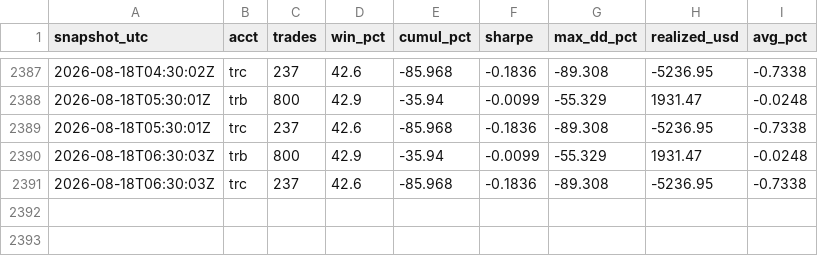
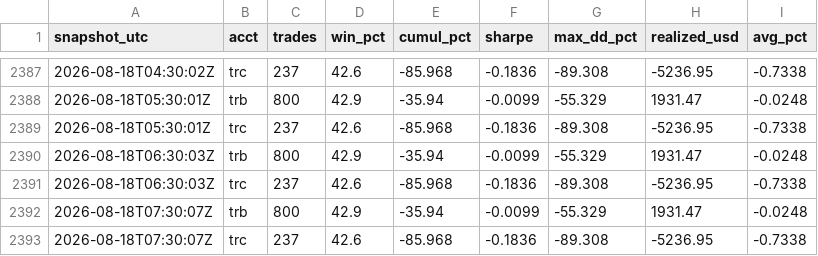
Before and after one commit to nielsvip/binance-sandbox, a CSV file: data/reports/trb_vs_trc_timeseries.csv, drawn as a sheet; only a part is shown, gaps mark what is left out.

```diff
--- a/data/reports/trb_vs_trc_timeseries.csv
+++ b/data/reports/trb_vs_trc_timeseries.csv
@@ -2391 +2391,3 @@ snapshot_utc,acct,trades,win_pct,cumul_pct,sharpe,max_dd_pct,realized_usd,avg_pc
 2026-08-18T06:30:03Z,trc,237,42.6,-85.968,-0.1836,-89.308,-5236.95,-0.7338
+2026-08-18T07:30:07Z,trb,800,42.9,-35.94,-0.0099,-55.329,1931.47,-0.0248
+2026-08-18T07:30:07Z,trc,237,42.6,-85.968,-0.1836,-89.308,-5236.95,-0.7338
```
Also changed, not shown: 46 other files.
